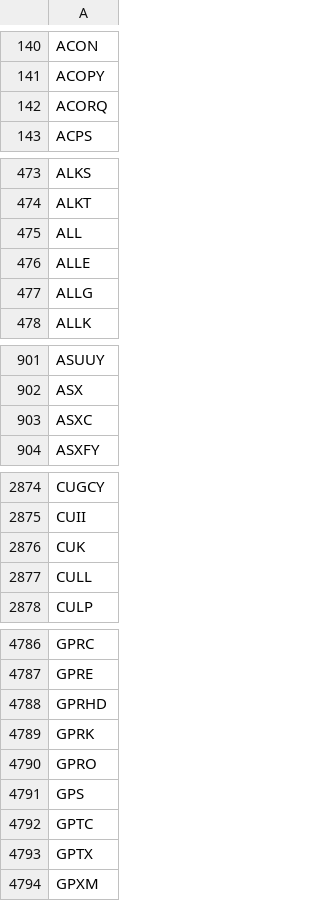
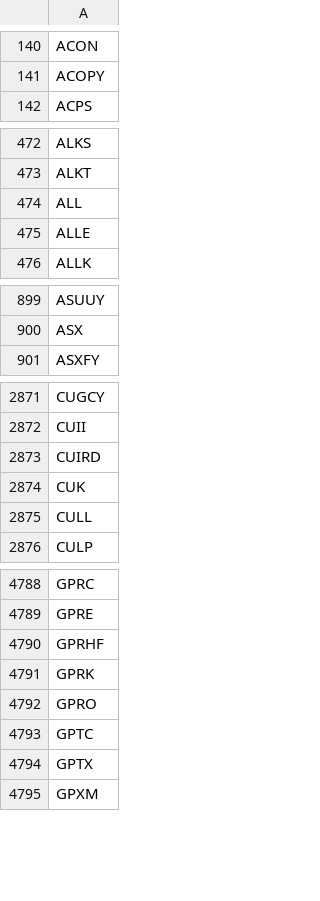
Before and after one commit to melder/symbols_options_csvs, a CSV file: symbols.csv, drawn as a sheet; only a part is shown, gaps mark what is left out; the diff covers the shown part only.

Commit message:
2024-08-25 -- updates csvs

```diff
--- a/symbols.csv
+++ b/symbols.csv
@@ -141,3 +141,2 @@ ACON
 ACOPY
-ACORQ
 ACPS
@@ -476,3 +475,2 @@ ALL
 ALLE
-ALLG
 ALLK
@@ -902,3 +900,2 @@ ASUUY
 ASX
-ASXC
 ASXFY
@@ -2875,2 +2872,3 @@ CUGCY
 CUII
+CUIRD
 CUK
@@ -4787,6 +4789,5 @@ GPRC
 GPRE
-GPRHD
+GPRHF
 GPRK
 GPRO
-GPS
 GPTC
```
Also changed, not shown: 8 added rows and 2 removed rows elsewhere in this file.
